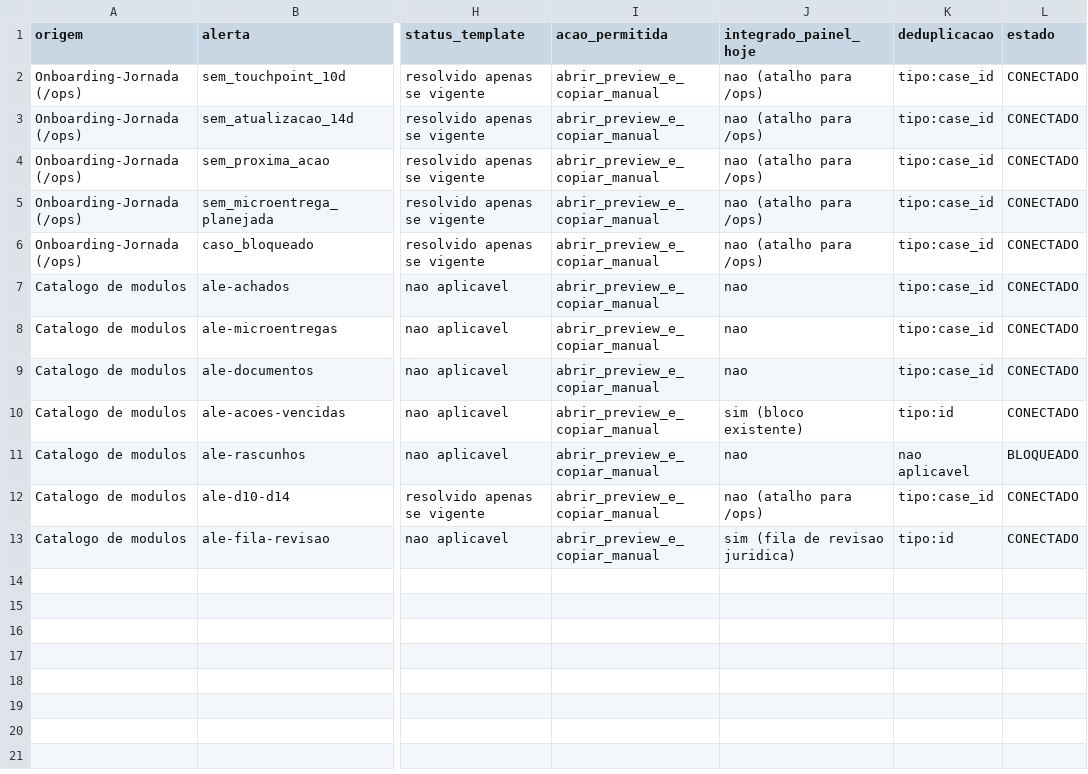
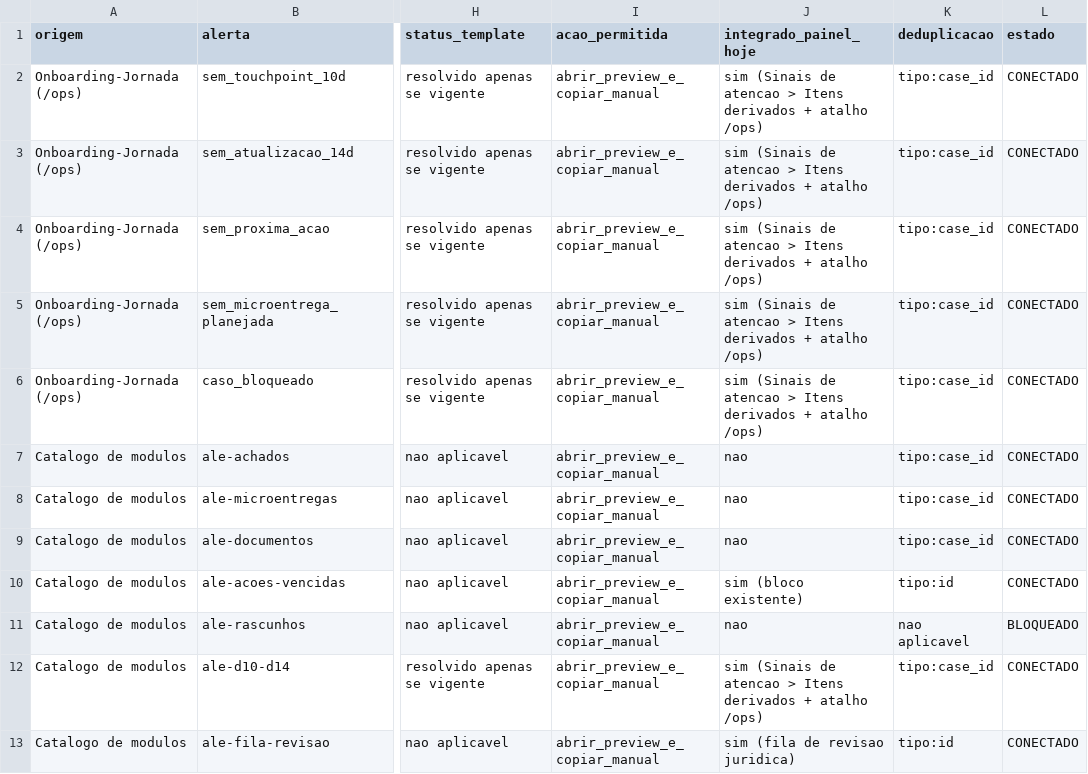
Before and after one commit to tatianatosi/soul-ancestry, a CSV file: docs/operacao/CA-OPS-02_Matriz_Alertas_e_Acionamentos.csv, drawn as a sheet; only a part is shown, gaps mark what is left out; the diff names each change by its address in the sheet, - before the commit and + after, or states it on an @@ line.

```diff
--- a/docs/operacao/CA-OPS-02_Matriz_Alertas_e_Acionamentos.csv
+++ b/docs/operacao/CA-OPS-02_Matriz_Alertas_e_Acionamentos.csv
-J2:J6 (integrado_painel_hoje): nao (atalho para /ops)
+J2:J6 (integrado_painel_hoje): sim (Sinais de atencao > Itens derivados + atalho /ops)
-J12 (integrado_painel_hoje): nao (atalho para /ops)
+J12 (integrado_painel_hoje): sim (Sinais de atencao > Itens derivados + atalho /ops)
```
